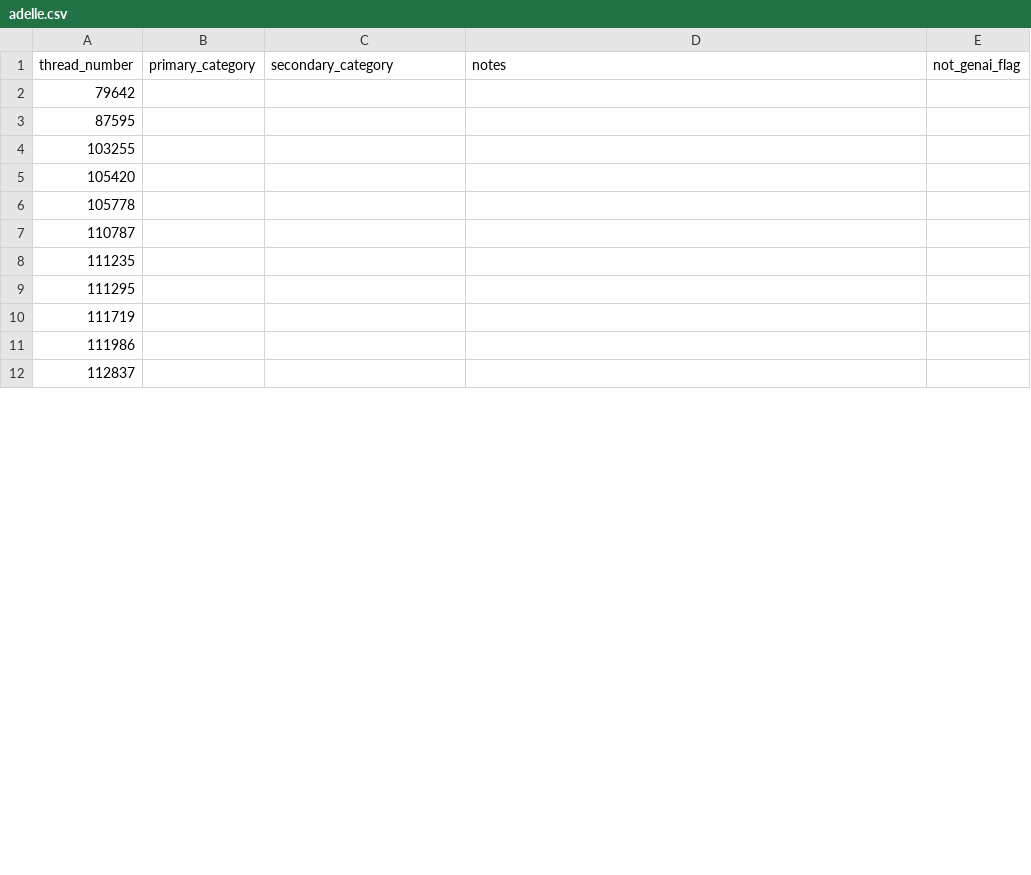
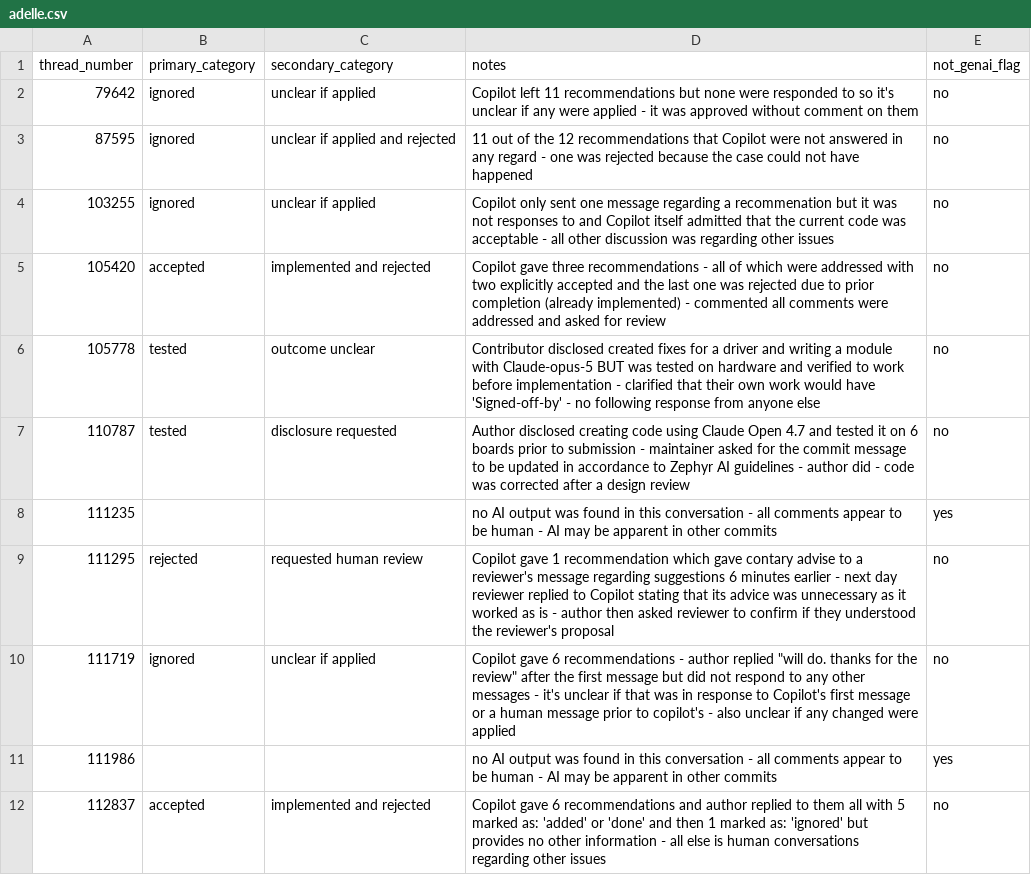
Before and after one commit to catrinacoons/CS480-Group-3-Project, a CSV file: coding_sheets/open_coding/adelle.csv, drawn as a sheet; only a part is shown; the diff covers the shown part only.

Commit message:
adelle's review of the threads for open_coding

```diff
--- a/coding_sheets/open_coding/adelle.csv
+++ b/coding_sheets/open_coding/adelle.csv
@@ -1,12 +1,12 @@
 thread_number,primary_category,secondary_category,notes,not_genai_flag
-79642,,,,
-87595,,,,
-103255,,,,
-105420,,,,
-105778,,,,
-110787,,,,
-111235,,,,
-111295,,,,
-111719,,,,
-111986,,,,
-112837,,,,
+79642,ignored,unclear if applied,Copilot left 11 recommendations but none were responded to so it's unclear if any were applied - it was approved without comment on them,no
+87595,ignored,unclear if applied and rejected,11 out of the 12 recommendations that Copilot were not answered in any regard - one was rejected because the case could not have happened,no
+103255,ignored,unclear if applied,Copilot only sent one message regarding a recommenation but it was not responses to and Copilot itself admitted that the current code was acceptable - all other discussion was regarding other issues,no
+105420,accepted,implemented and rejected,Copilot gave three recommendations - all of which were addressed with two explicitly accepted and the last one was rejected due to prior completion (already implemented) - commented all comments were addressed and asked for review,no
+105778,tested,outcome unclear,Contributor disclosed created fixes for a driver and writing a module with Claude-opus-5 BUT was tested on hardware and verified to work before implementation - clarified that their own work would have 'Signed-off-by' - no following response from anyone else,no
+110787,tested,disclosure requested,Author disclosed creating code using Claude Open 4.7 and tested it on 6 boards prior to submission - maintainer asked for the commit message to be updated in accordance to Zephyr AI guidelines - author did - code was corrected after a design review,no
+111235,,,no AI output was found in this conversation - all comments appear to be human - AI may be apparent in other commits,yes
+111295,rejected,requested human review,Copilot gave 1 recommendation which gave contary advise to a reviewer's message regarding suggestions 6 minutes earlier - next day reviewer replied to Copilot stating that its advice was unnecessary as it worked as is - author then asked reviewer to confirm if they understood the reviewer's proposal,no
+111719,ignored,unclear if applied,Copilot gave 6 recommendations - author replied "will do. thanks for the review" after the first message but did not respond to any other messages - it's unclear if that was in response to Copilot's first message or a human message prior to copilot's - also unclear if any changed were applied,no
+111986,,,no AI output was found in this conversation - all comments appear to be human - AI may be apparent in other commits,yes
+112837,accepted,implemented and rejected,Copilot gave 6 recommendations and author replied to them all with 5 marked as: 'added' or 'done' and then 1 marked as: 'ignored' but provides no other information - all else is human conversations regarding other issues,no
```
Also changed, not shown: 46 edited cells elsewhere in this file.
